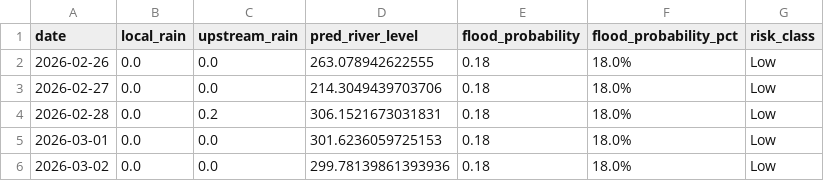
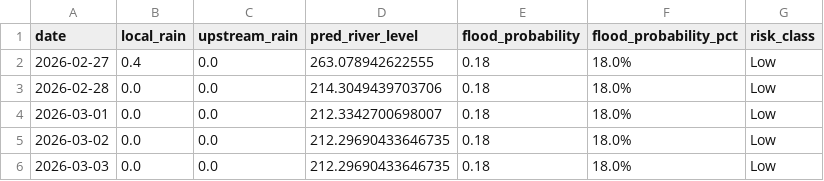
Before and after one commit to keshavkhandelwal13/Matsya-Flood-detector, a CSV file: backend/flood_detector/flood_forecast.csv, drawn as a sheet.

```diff
--- a/backend/flood_detector/flood_forecast.csv
+++ b/backend/flood_detector/flood_forecast.csv
@@ -1,6 +1,6 @@
 date,local_rain,upstream_rain,pred_river_level,flood_probability,flood_probability_pct,risk_class
-2026-02-26,0.0,0.0,263.078942622555,0.18,18.0%,Low
-2026-02-27,0.0,0.0,214.3049439703706,0.18,18.0%,Low
-2026-02-28,0.0,0.2,306.1521673031831,0.18,18.0%,Low
-2026-03-01,0.0,0.0,301.6236059725153,0.18,18.0%,Low
-2026-03-02,0.0,0.0,299.78139861393936,0.18,18.0%,Low
+2026-02-27,0.4,0.0,263.078942622555,0.18,18.0%,Low
+2026-02-28,0.0,0.0,214.3049439703706,0.18,18.0%,Low
+2026-03-01,0.0,0.0,212.3342700698007,0.18,18.0%,Low
+2026-03-02,0.0,0.0,212.29690433646735,0.18,18.0%,Low
+2026-03-03,0.0,0.0,212.29690433646735,0.18,18.0%,Low
```
Also changed, not shown: backend/csv_generator/flood_prediction.csv, 3 other files.
